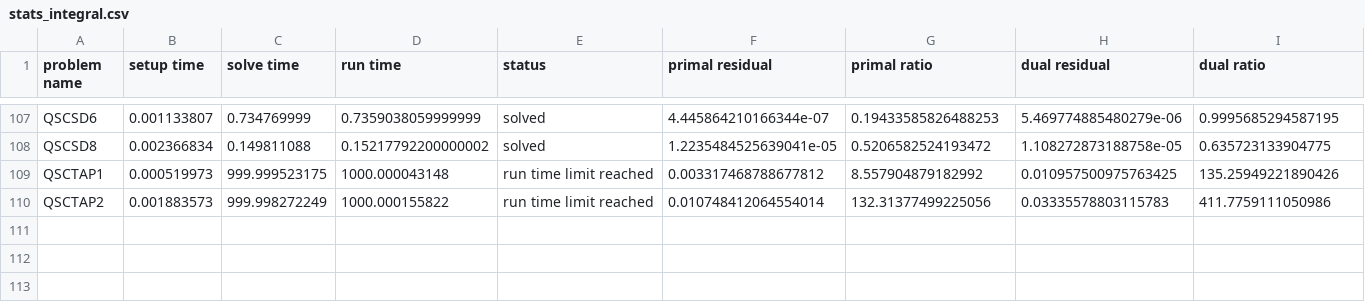
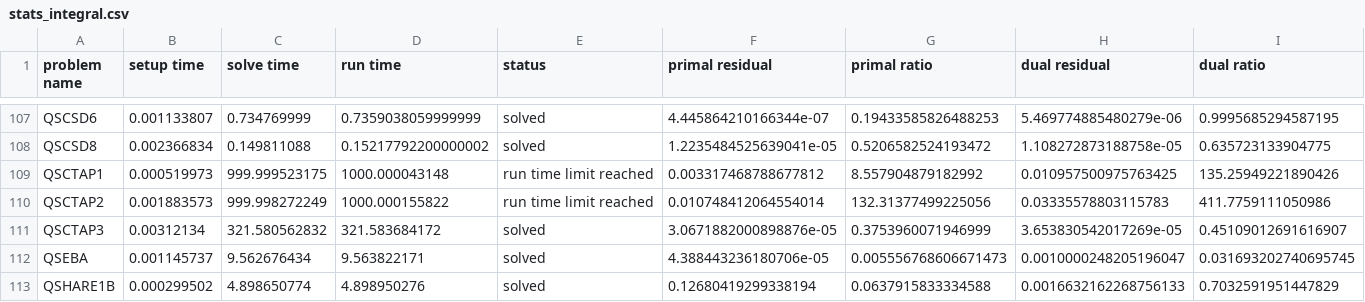
Before and after one commit to osqp/osqp, a CSV file: plot/stats_integral.csv, drawn as a sheet; only a part is shown, gaps mark what is left out; rows hold the shown columns only; the diff names each change by its address in the sheet, - before the commit and + after, or states it on an @@ line.

```diff
--- a/plot/stats_integral.csv
+++ b/plot/stats_integral.csv
+row 111: QSCTAP3 | 0.00312134 | 321.580562832 | 321.583684172 | solved | 3.0671882000898876e-05 | 0.3753960071946999 | 3.653830542017269e-05 | 0.45109012691616907
+row 112: QSEBA | 0.001145737 | 9.562676434 | 9.563822171 | solved | 4.388443236180706e-05 | 0.005556768606671473 | 0.0010000248205196047 | 0.031693202740695745
+row 113: QSHARE1B | 0.000299502 | 4.898650774 | 4.898950276 | solved | 0.12680419299338194 | 0.0637915833334588 | 0.0016632162268756133 | 0.7032591951447829
```
Also changed, not shown: 1 other file.
